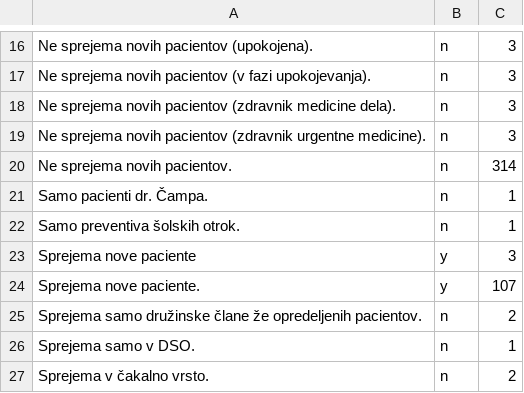
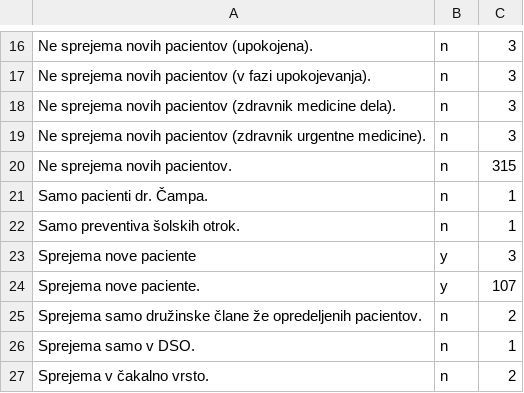
Before and after one commit to sledilnik/zdravniki-data, a CSV file: csv/stats-overrides-accepts.csv, drawn as a sheet; only a part is shown, gaps mark what is left out.

```diff
--- a/csv/stats-overrides-accepts.csv
+++ b/csv/stats-overrides-accepts.csv
@@ -19,3 +19,3 @@ Ne sprejema novih pacientov (zdravnik medicine dela).,n,3
 Ne sprejema novih pacientov (zdravnik urgentne medicine).,n,3
-Ne sprejema novih pacientov.,n,314
+Ne sprejema novih pacientov.,n,315
 Samo pacienti  dr. Čampa.,n,1
```
Also changed, not shown: csv/doctors.csv, csv/overrides.csv, 3 other files.
